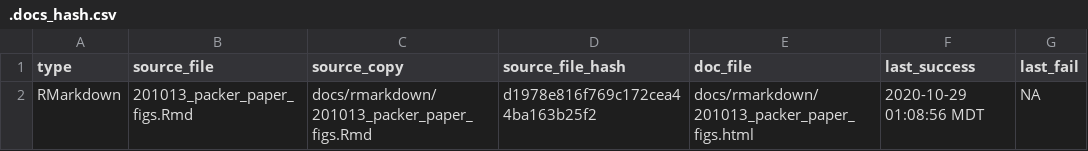
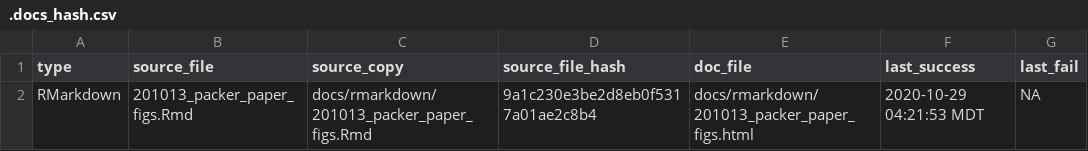
Before and after one commit to danote/Oman-packers-2018-2019, a CSV file: docs/.docs_hash.csv, drawn as a sheet.

```diff
--- a/docs/.docs_hash.csv
+++ b/docs/.docs_hash.csv
@@ -1,2 +1,2 @@
 type,source_file,source_copy,source_file_hash,doc_file,last_success,last_fail
-RMarkdown,201013_packer_paper_figs.Rmd,docs/rmarkdown/201013_packer_paper_figs.Rmd,d1978e816f769c172cea44ba163b25f2,docs/rmarkdown/201013_packer_paper_figs.html,2020-10-29 01:08:56 MDT,NA
+RMarkdown,201013_packer_paper_figs.Rmd,docs/rmarkdown/201013_packer_paper_figs.Rmd,9a1c230e3be2d8eb0f5317a01ae2c8b4,docs/rmarkdown/201013_packer_paper_figs.html,2020-10-29 04:21:53 MDT,NA
```
Also changed, not shown: 5 other files.
